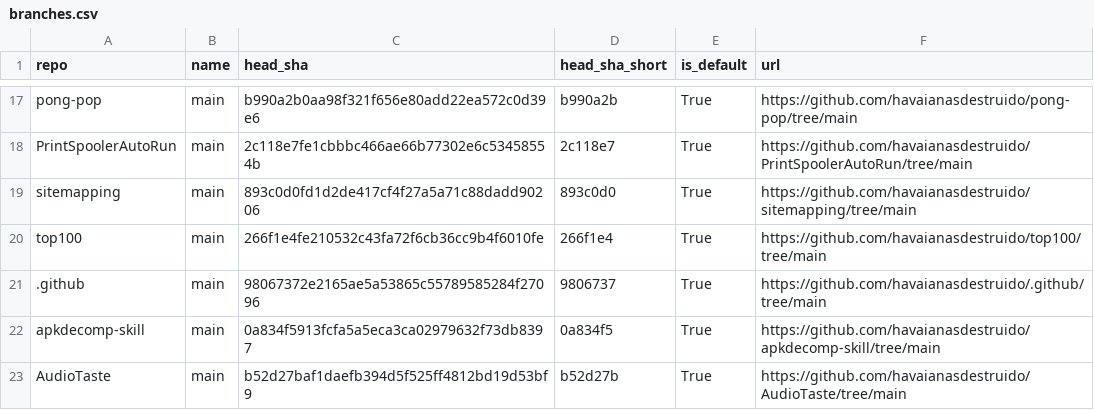
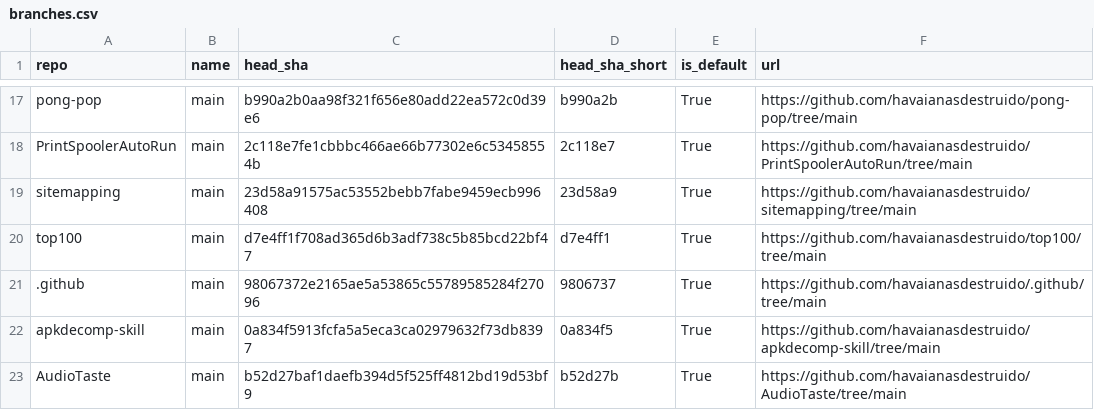
Before and after one commit to havaianasdestruido/sitemapping, a CSV file: reports/branches.csv, drawn as a sheet; only a part is shown, gaps mark what is left out.

```diff
--- a/reports/branches.csv
+++ b/reports/branches.csv
@@ -18,4 +18,4 @@ pong-pop,main,b990a2b0aa98f321f656e80add22ea572c0d39e6,b990a2b,True,https://gith
 PrintSpoolerAutoRun,main,2c118e7fe1cbbbc466ae66b77302e6c53458554b,2c118e7,True,https://github.com/havaianasdestruido/PrintSpoolerAutoRun/tree/main
-sitemapping,main,893c0d0fd1d2de417cf4f27a5a71c88dadd90206,893c0d0,True,https://github.com/havaianasdestruido/sitemapping/tree/main
-top100,main,266f1e4fe210532c43fa72f6cb36cc9b4f6010fe,266f1e4,True,https://github.com/havaianasdestruido/top100/tree/main
+sitemapping,main,23d58a91575ac53552bebb7fabe9459ecb996408,23d58a9,True,https://github.com/havaianasdestruido/sitemapping/tree/main
+top100,main,d7e4ff1f708ad365d6b3adf738c5b85bcd22bf47,d7e4ff1,True,https://github.com/havaianasdestruido/top100/tree/main
 .github,main,98067372e2165ae5a53865c55789585284f27096,9806737,True,https://github.com/havaianasdestruido/.github/tree/main
```
Also changed, not shown: reports/commits.csv, reports/contributors.csv, 16 other files.
